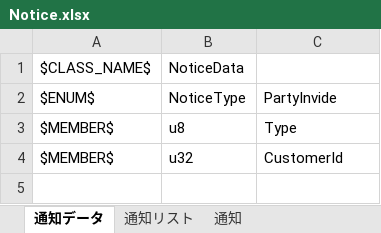
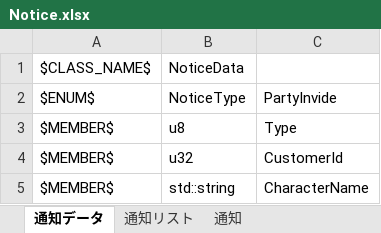
Before and after one commit to YanaPIIDXer/AnpanMMO, an Excel workbook: Packet/PacketData/Notice.xlsx, sheet 通知データ, drawn as a sheet; values as stored, in another font and other column widths than the file's, no borders; the diff names each change by its address in the sheet, - before the commit and + after, or states it on an @@ line.

Commit message:
・NoticeDataにキャラクタ名を追加。 ・通知リストの名前をちゃんと表示するようにした。

```diff
--- a/Packet/PacketData/Notice.xlsx (sheet 通知データ)
+++ b/Packet/PacketData/Notice.xlsx (sheet 通知データ)
+row 5: $MEMBER$ | std::string | CharacterName
```
Also changed, not shown: 4 other files.
